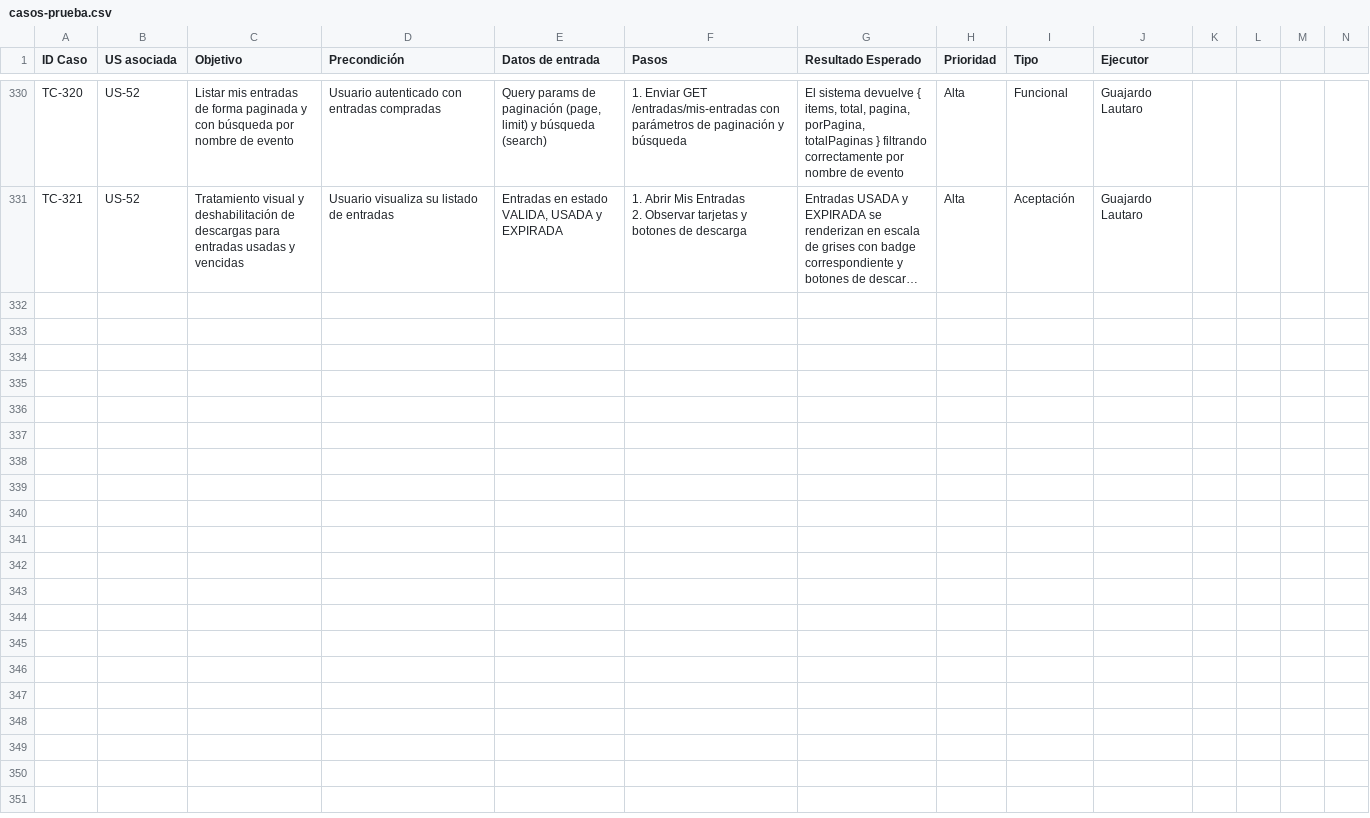
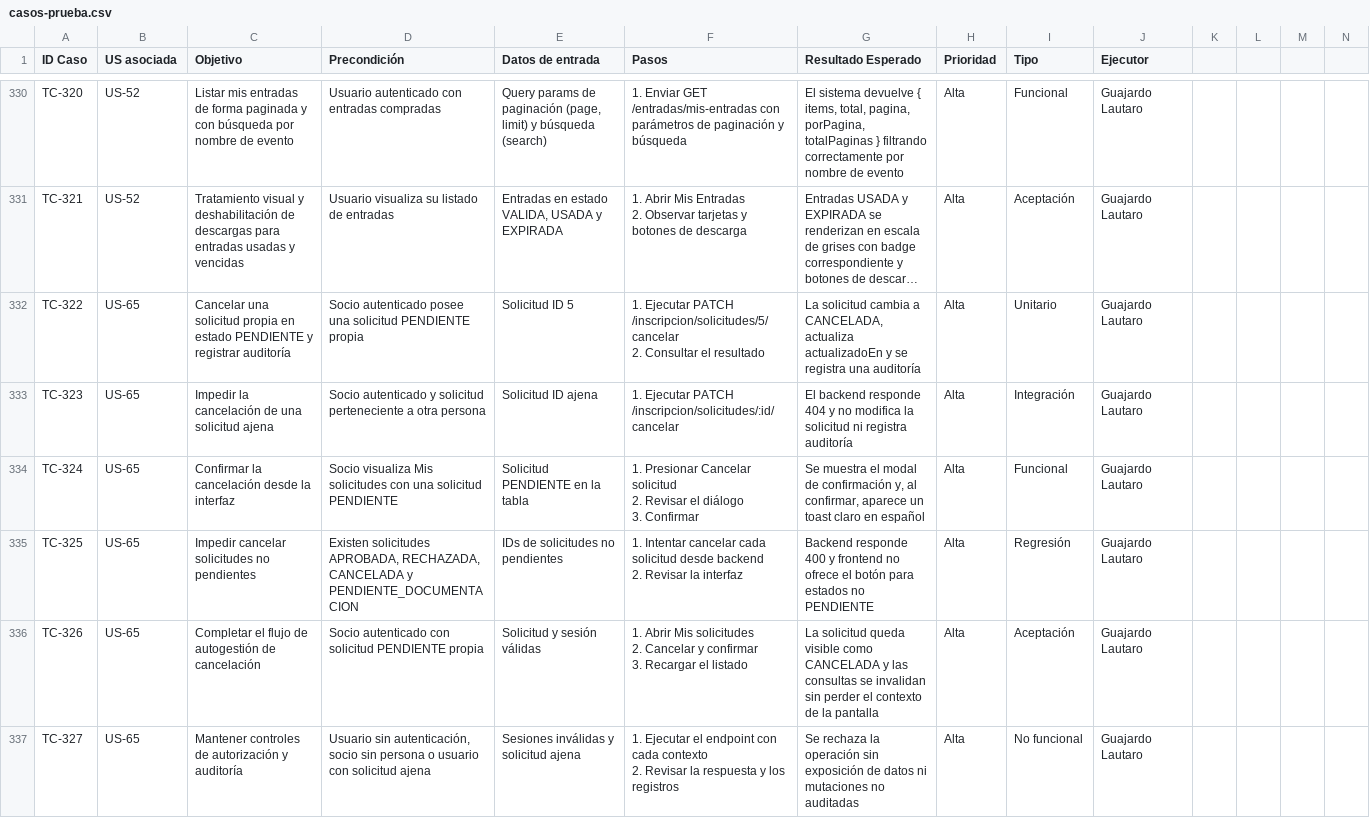
Before and after one commit to lucasgazzola/socialclub-backend, a CSV file: docs/pruebas/casos-prueba.csv, drawn as a sheet; only a part is shown, gaps mark what is left out; long unchanged cells end in …; rows hold the shown columns only; ↵ is a line break in a cell; the diff names each change by its address in the sheet, - before the commit and + after, or states it on an @@ line.

Commit message:
feat[US-65]: Funcionalidad de 'cancelar solicitud de inscripcion' agregada

```diff
--- a/docs/pruebas/casos-prueba.csv
+++ b/docs/pruebas/casos-prueba.csv
+row 332: TC-322 | US-65 | Cancelar una solicitud propia en estado PENDIENTE y registrar auditoría | Socio autenticado posee una solicitud PENDIENTE propia | Solicitud ID 5 | 1. Ejecutar PATCH /inscripcion/solicitudes/5/cancelar ↵ 2. Consultar el resultado | La solicitud cambia a CANCELADA, actualiza actualizadoEn y se registra una auditoría | Alta | Unitario | Guajardo Lautaro
+row 333: TC-323 | US-65 | Impedir la cancelación de una solicitud ajena | Socio autenticado y solicitud perteneciente a otra persona | Solicitud ID ajena | 1. Ejecutar PATCH /inscripcion/solicitudes/:id/cancelar | El backend responde 404 y no modifica la solicitud ni registra auditoría | Alta | Integración | Guajardo Lautaro
+row 334: TC-324 | US-65 | Confirmar la cancelación desde la interfaz | Socio visualiza Mis solicitudes con una solicitud PENDIENTE | Solicitud PENDIENTE en la tabla | 1. Presionar Cancelar solicitud ↵ 2. Revisar el diálogo ↵ 3. Confirmar | Se muestra el modal de confirmación y, al confirmar, aparece un toast claro en español | Alta | Funcional | Guajardo Lautaro
+row 335: TC-325 | US-65 | Impedir cancelar solicitudes no pendientes | Existen solicitudes APROBADA, RECHAZADA, CANCELADA y PENDIENTE_DOCUMENTACION | IDs de solicitudes no pendientes | 1. Intentar cancelar cada solicitud desde backend ↵ 2. Revisar la interfaz | Backend responde 400 y frontend no ofrece el botón para estados no PENDIENTE | Alta | Regresión | Guajardo Lautaro
+row 336: TC-326 | US-65 | Completar el flujo de autogestión de cancelación | Socio autenticado con solicitud PENDIENTE propia | Solicitud y sesión válidas | 1. Abrir Mis solicitudes ↵ 2. Cancelar y confirmar ↵ 3. Recargar el listado | La solicitud queda visible como CANCELADA y las consultas se invalidan sin perder el contexto de la pantalla | Alta | Aceptación | Guajardo Lautaro
+row 337: TC-327 | US-65 | Mantener controles de autorización y auditoría | Usuario sin autenticación, socio sin persona o usuario con solicitud ajena | Sesiones inválidas y solicitud ajena | 1. Ejecutar el endpoint con cada contexto ↵ 2. Revisar la respuesta y los registros | Se rechaza la operación sin exposición de datos ni mutaciones no auditadas | Alta | No funcional | Guajardo Lautaro
```
Also changed, not shown: docs/pruebas/ejecucion.csv, docs/pruebas/para-pegar/casos-prueba.tsv, 8 other files.
